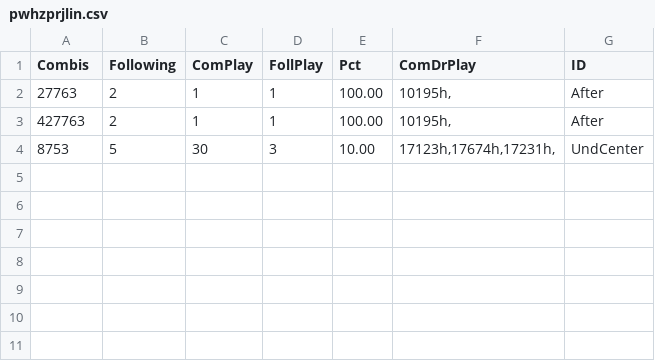
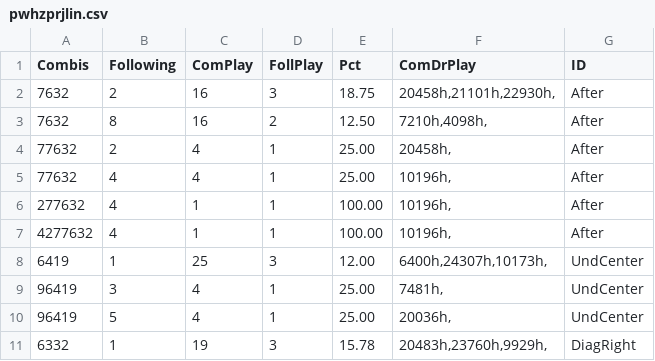
Before and after one commit to csnlcbtt/wix, a CSV file: csv/pwhzprjlin.csv, drawn as a sheet.

```diff
--- a/csv/pwhzprjlin.csv
+++ b/csv/pwhzprjlin.csv
@@ -1,4 +1,11 @@
 "Combis","Following","ComPlay","FollPlay","Pct","ComDrPlay","ID"
-"27763",2,1,1,100.00,"10195h,","After"
-"427763",2,1,1,100.00,"10195h,","After"
-"8753",5,30,3,10.00,"17123h,17674h,17231h,","UndCenter"
+"7632",2,16,3,18.75,"20458h,21101h,22930h,","After"
+"7632",8,16,2,12.50,"7210h,4098h,","After"
+"77632",2,4,1,25.00,"20458h,","After"
+"77632",4,4,1,25.00,"10196h,","After"
+"277632",4,1,1,100.00,"10196h,","After"
+"4277632",4,1,1,100.00,"10196h,","After"
+"6419",1,25,3,12.00,"6400h,24307h,10173h,","UndCenter"
+"96419",3,4,1,25.00,"7481h,","UndCenter"
+"96419",5,4,1,25.00,"20036h,","UndCenter"
+"6332",1,19,3,15.78,"20483h,23760h,9929h,","DiagRight"
```
Also changed, not shown: csv/p2hznhist.csv, csv/pwWinProj.csv, 51 other files.
